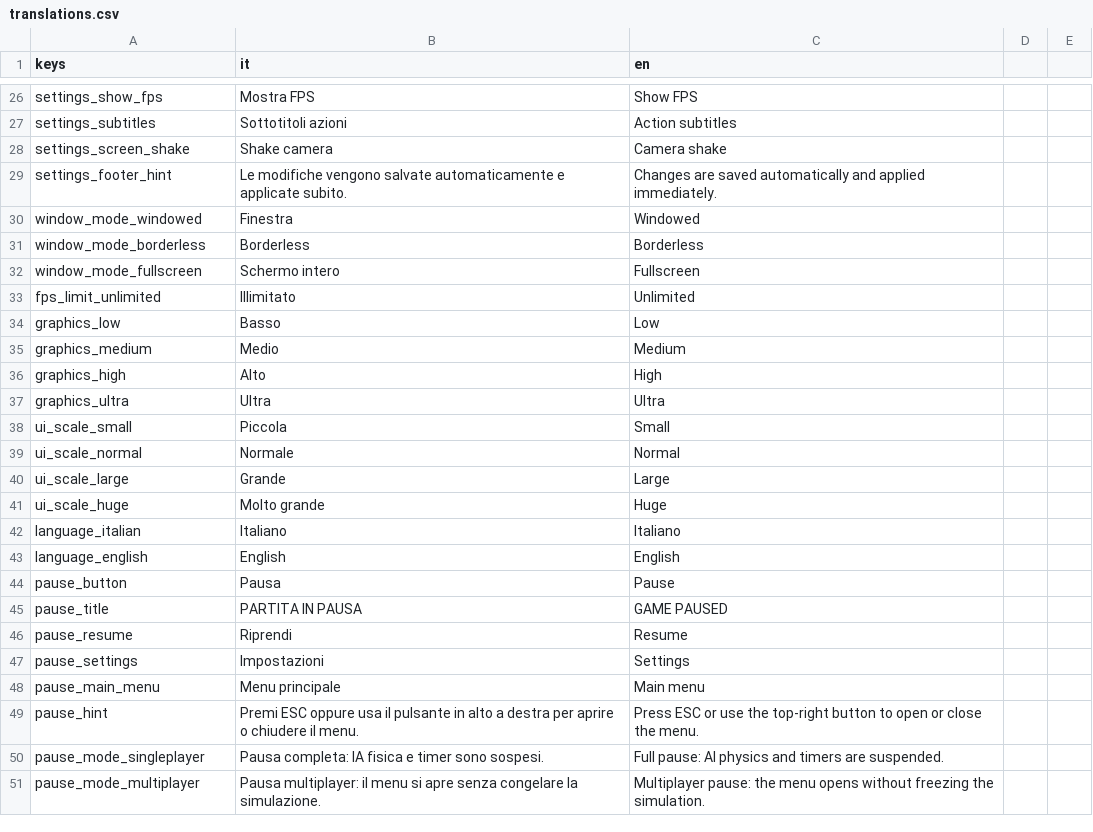
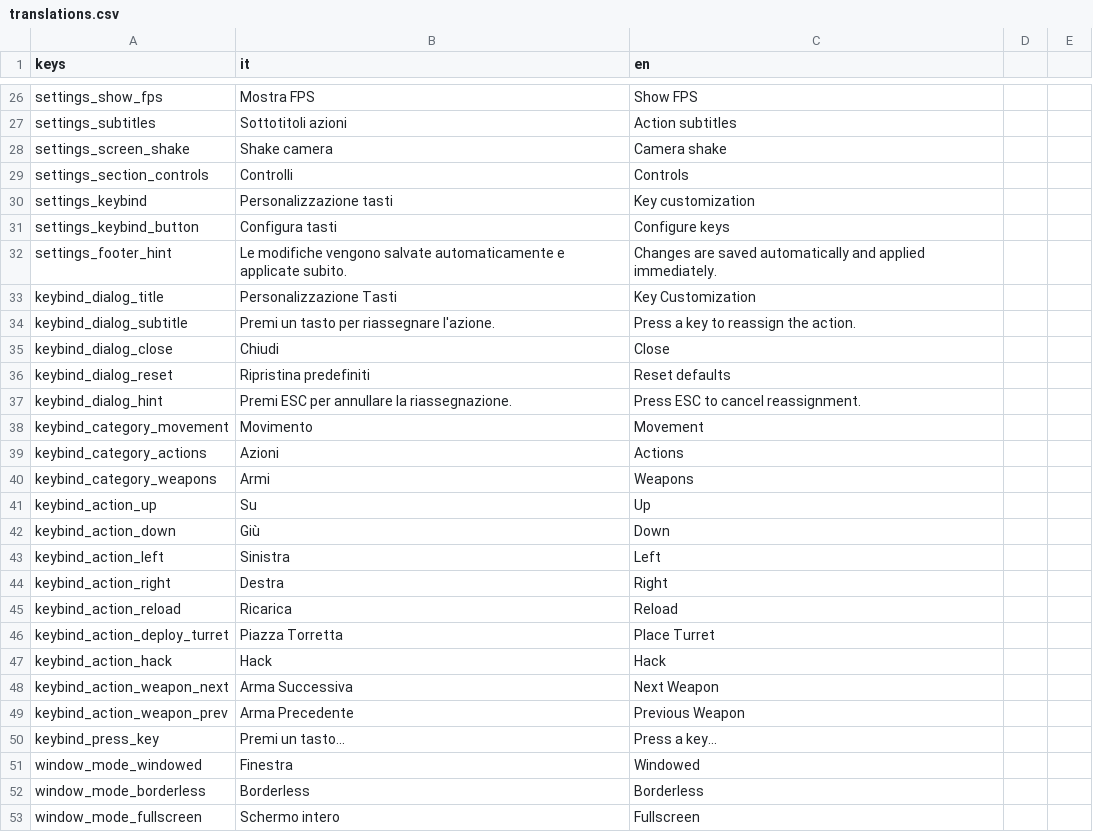
Before and after one commit to Ekt0re/tfa-agents, a CSV file: Locale/translations.csv, drawn as a sheet; only a part is shown, gaps mark what is left out; the shorter side is filled out with more unchanged rows.

```diff
--- a/Locale/translations.csv
+++ b/Locale/translations.csv
@@ -28,3 +28,24 @@ settings_subtitles,Sottotitoli azioni,Action subtitles
 settings_screen_shake,Shake camera,Camera shake
+settings_section_controls,Controlli,Controls
+settings_keybind,Personalizzazione tasti,Key customization
+settings_keybind_button,Configura tasti,Configure keys
 settings_footer_hint,Le modifiche vengono salvate automaticamente e applicate subito.,Changes are saved automatically and applied immediately.
+keybind_dialog_title,Personalizzazione Tasti,Key Customization
+keybind_dialog_subtitle,Premi un tasto per riassegnare l'azione.,Press a key to reassign the action.
+keybind_dialog_close,Chiudi,Close
+keybind_dialog_reset,Ripristina predefiniti,Reset defaults
+keybind_dialog_hint,Premi ESC per annullare la riassegnazione.,Press ESC to cancel reassignment.
+keybind_category_movement,Movimento,Movement
+keybind_category_actions,Azioni,Actions
+keybind_category_weapons,Armi,Weapons
+keybind_action_up,Su,Up
+keybind_action_down,Giù,Down
+keybind_action_left,Sinistra,Left
+keybind_action_right,Destra,Right
+keybind_action_reload,Ricarica,Reload
+keybind_action_deploy_turret,Piazza Torretta,Place Turret
+keybind_action_hack,Hack,Hack
+keybind_action_weapon_next,Arma Successiva,Next Weapon
+keybind_action_weapon_prev,Arma Precedente,Previous Weapon
+keybind_press_key,Premi un tasto...,Press a key...
 window_mode_windowed,Finestra,Windowed
```
Also changed, not shown: 47 other files.
